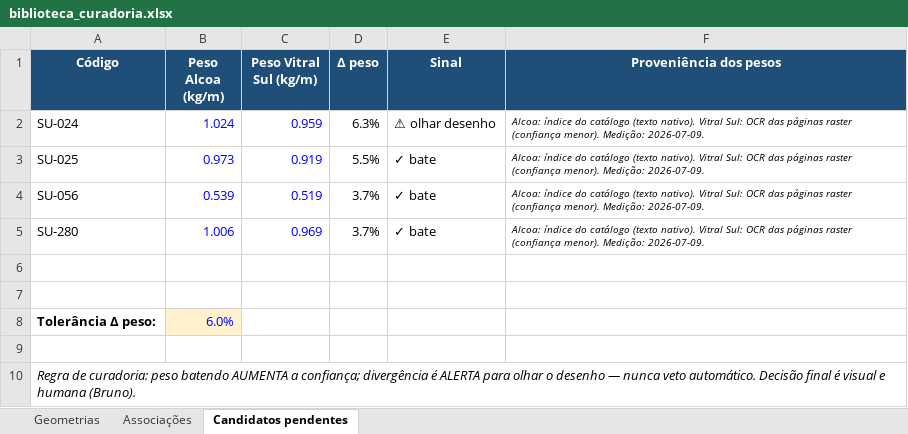
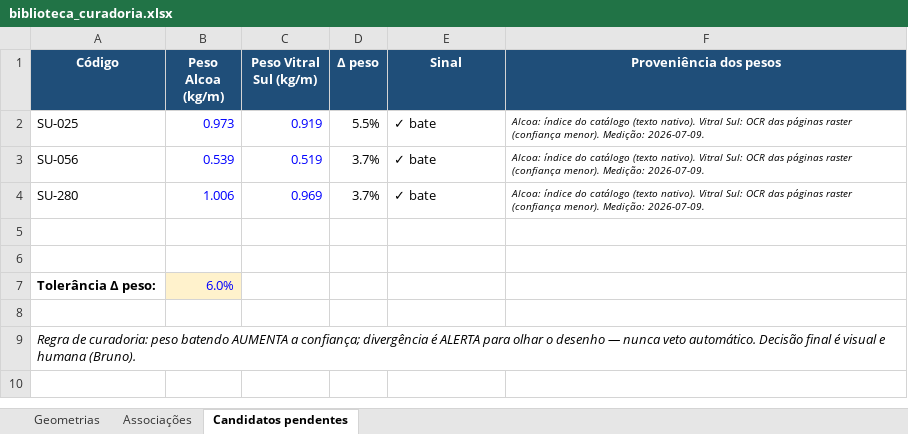
Before and after one commit to brunoarchviz/esquadriacore, an Excel workbook: curadoria/biblioteca_curadoria.xlsx, sheet Candidatos pendentes, drawn as a sheet; values as stored, in another font and other column widths than the file's, no borders; the diff names each change by its address in the sheet, - before the commit and + after, or states it on an @@ line.

```diff
--- a/curadoria/biblioteca_curadoria.xlsx (sheet Candidatos pendentes)
+++ b/curadoria/biblioteca_curadoria.xlsx (sheet Candidatos pendentes)
-row 2: SU-024 | 1.024 | 0.959 | 6.3% | ⚠ olhar desenho | Alcoa: índice do catálogo (texto nativo). Vitral Sul: OCR das páginas raster (confiança menor). Medição: 2026-07-09.
```
Also changed, not shown: sheet Associações, sheet Geometrias, 3 other files.
